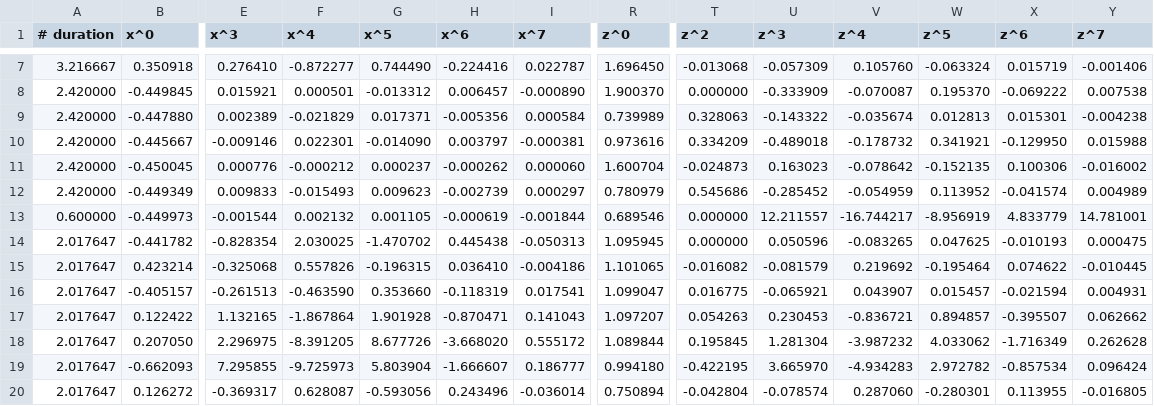
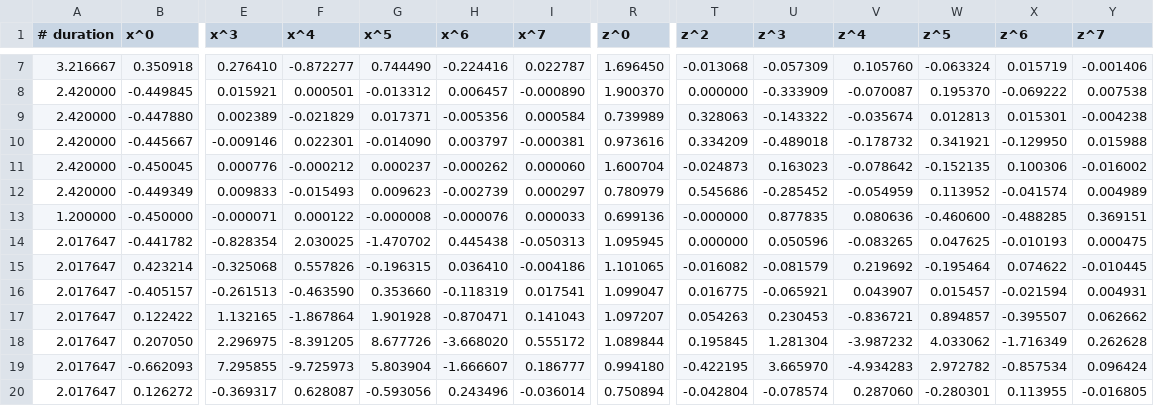
Before and after one commit to foglii/drone_coreography, a CSV file: drone5.csv, drawn as a sheet; only a part is shown, gaps mark what is left out; the diff names each change by its address in the sheet, - before the commit and + after, or states it on an @@ line.

```diff
--- a/drone5.csv
+++ b/drone5.csv
-A13 (# duration): 0.600000
+A13 (# duration): 1.200000
-B13 (x^0): -0.449973
+B13 (x^0): -0.450000
-E13 (x^3): -0.001544
+E13 (x^3): -0.000071
-F13 (x^4): 0.002132
+F13 (x^4): 0.000122
-G13 (x^5): 0.001105
+G13 (x^5): -0.000008
-H13 (x^6): -0.000619
+H13 (x^6): -0.000076
-I13 (x^7): -0.001844
+I13 (x^7): 0.000033
-R13 (z^0): 0.689546
+R13 (z^0): 0.699136
-T13 (z^2): 0.000000
+T13 (z^2): -0.000000
-U13 (z^3): 12.211557
+U13 (z^3): 0.877835
-V13 (z^4): -16.744217
+V13 (z^4): 0.080636
-W13 (z^5): -8.956919
+W13 (z^5): -0.460600
-X13 (z^6): 4.833779
+X13 (z^6): -0.488285
-Y13 (z^7): 14.781001
+Y13 (z^7): 0.369151
```
Also changed, not shown: drone1.csv, drone2.csv, 3 other files.
